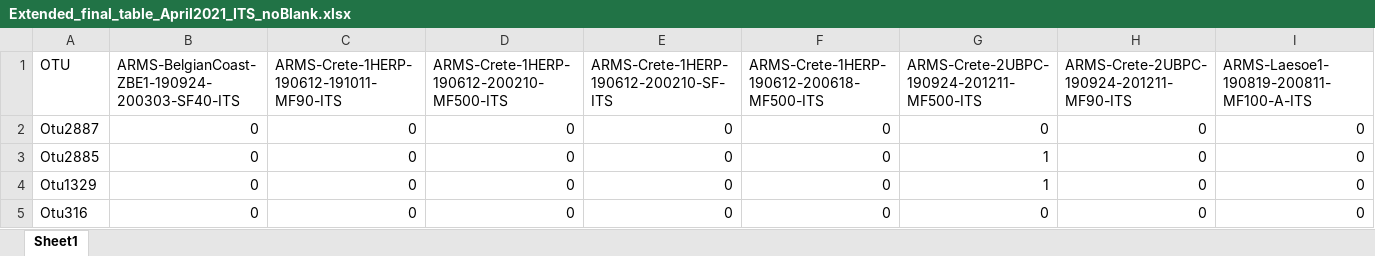
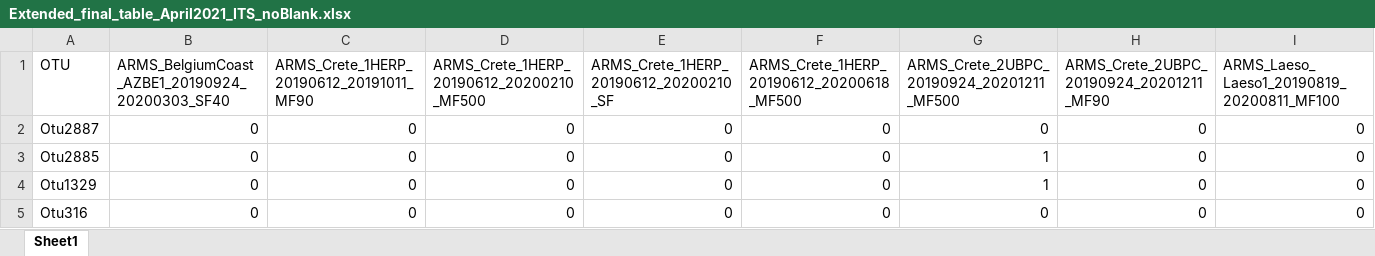
Before and after one commit to arms-mbon/data_workspace, an Excel workbook: latest/analysis_data/from_pema/processing_batch1/taxonomic_assignments/Extended_final_table_April2021_ITS_noBlank.xlsx, sheet Sheet1, drawn as a sheet; only a part is shown; values as stored, in another font and other column widths than the file's, no borders; charts and pictures not drawn; the diff covers the shown part only; the diff names each change by its address in the sheet, - before the commit and + after, or states it on an @@ line.

```diff
--- a/latest/analysis_data/from_pema/processing_batch1/taxonomic_assignments/Extended_final_table_April2021_ITS_noBlank.xlsx (sheet Sheet1)
+++ b/latest/analysis_data/from_pema/processing_batch1/taxonomic_assignments/Extended_final_table_April2021_ITS_noBlank.xlsx (sheet Sheet1)
-B1: ARMS-BelgianCoast-ZBE1-190924-200303-SF40-ITS
+B1: ARMS_BelgiumCoast_AZBE1_20190924_20200303_SF40
-C1: ARMS-Crete-1HERP-190612-191011-MF90-ITS
+C1: ARMS_Crete_1HERP_20190612_20191011_MF90
-D1: ARMS-Crete-1HERP-190612-200210-MF500-ITS
+D1: ARMS_Crete_1HERP_20190612_20200210_MF500
-E1: ARMS-Crete-1HERP-190612-200210-SF-ITS
+E1: ARMS_Crete_1HERP_20190612_20200210_SF
-F1: ARMS-Crete-1HERP-190612-200618-MF500-ITS
+F1: ARMS_Crete_1HERP_20190612_20200618_MF500
-G1: ARMS-Crete-2UBPC-190924-201211-MF500-ITS
+G1: ARMS_Crete_2UBPC_20190924_20201211_MF500
-H1: ARMS-Crete-2UBPC-190924-201211-MF90-ITS
+H1: ARMS_Crete_2UBPC_20190924_20201211_MF90
-I1: ARMS-Laesoe1-190819-200811-MF100-A-ITS
+I1: ARMS_Laeso_Laeso1_20190819_20200811_MF100
```
Also changed, not shown: 15 edited cells elsewhere in this sheet, charts or pictures, latest/analysis_data/from_pema/processing_batch1/taxonomic_assignments/Extended_final_table_July2019_ITS_noBlank.xlsx.
